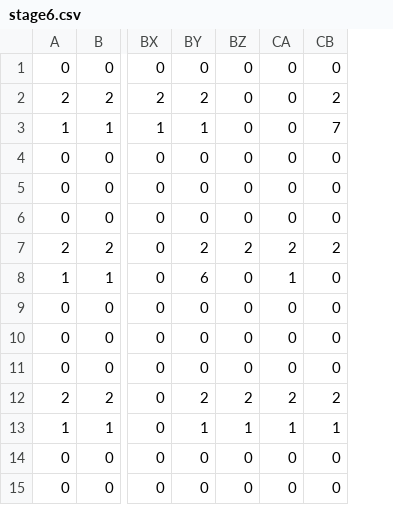
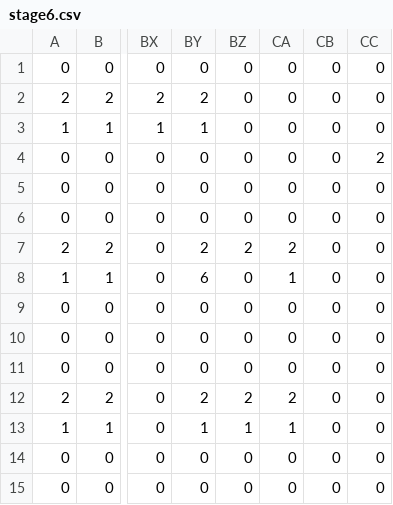
Before and after one commit to colomeru/TeamWork2017_07, a CSV file: TeamWork/MyGame/res/csv/stage6.csv, drawn as a sheet; only a part is shown, gaps mark what is left out; the diff names each change by its address in the sheet, - before the commit and + after, or states it on an @@ line.

```diff
--- a/TeamWork/MyGame/res/csv/stage6.csv
+++ b/TeamWork/MyGame/res/csv/stage6.csv
+column CC, rows 1-15: 0 | 0 | 0 | 2 | 0 | 0 | 0 | 0 | 0 | 0 | 0 | 0 | 0 | 0 | 0
-CB2: 2
+CB2: 0
-CB3: 7
+CB3: 0
-CB7: 2
+CB7: 0
-CB12: 2
+CB12: 0
-CB13: 1
+CB13: 0
```
Also changed, not shown: TeamWork/MyGame/res/csv/Stage3.csv, TeamWork/MyGame/res/csv/Stage4.csv, 5 other files.
